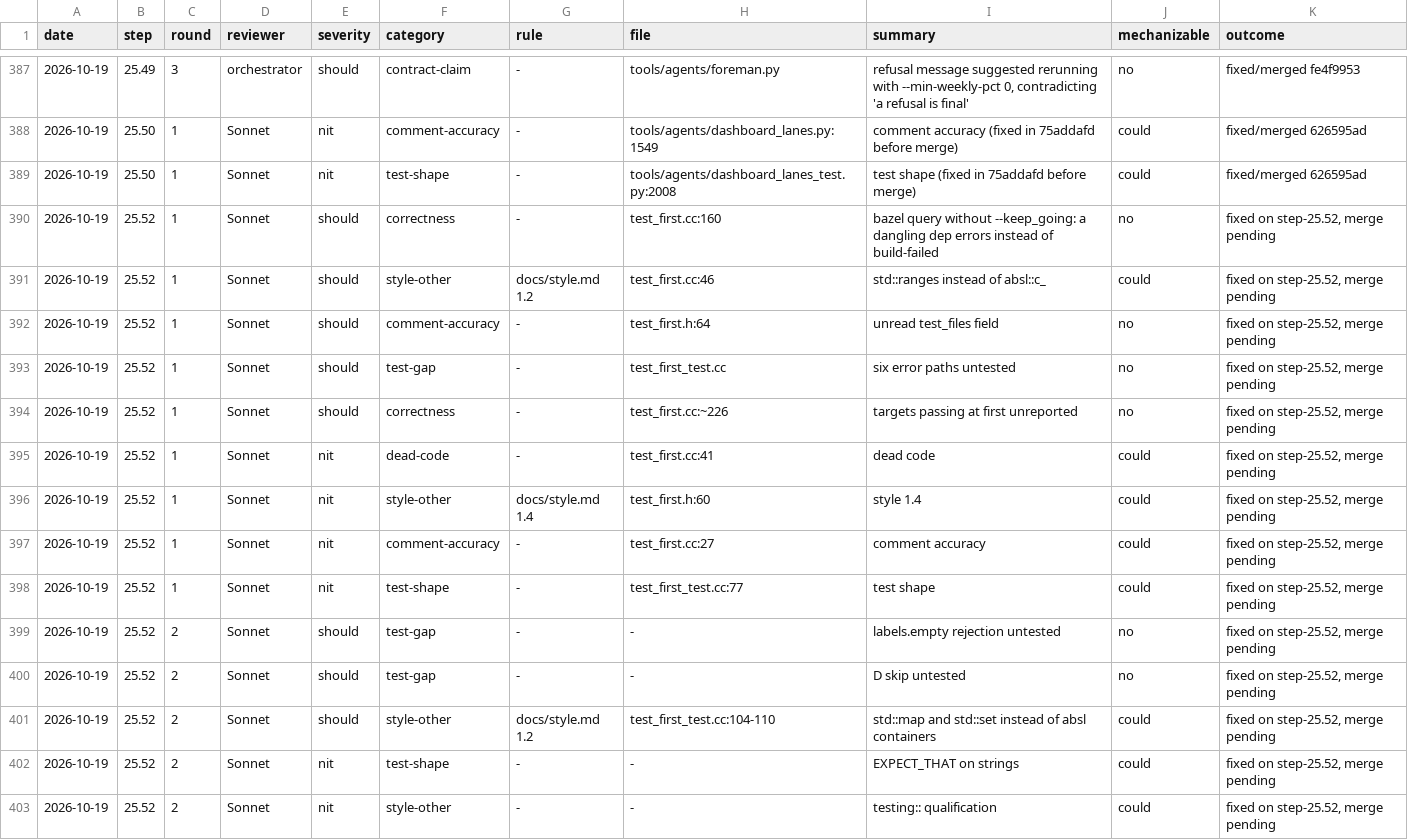
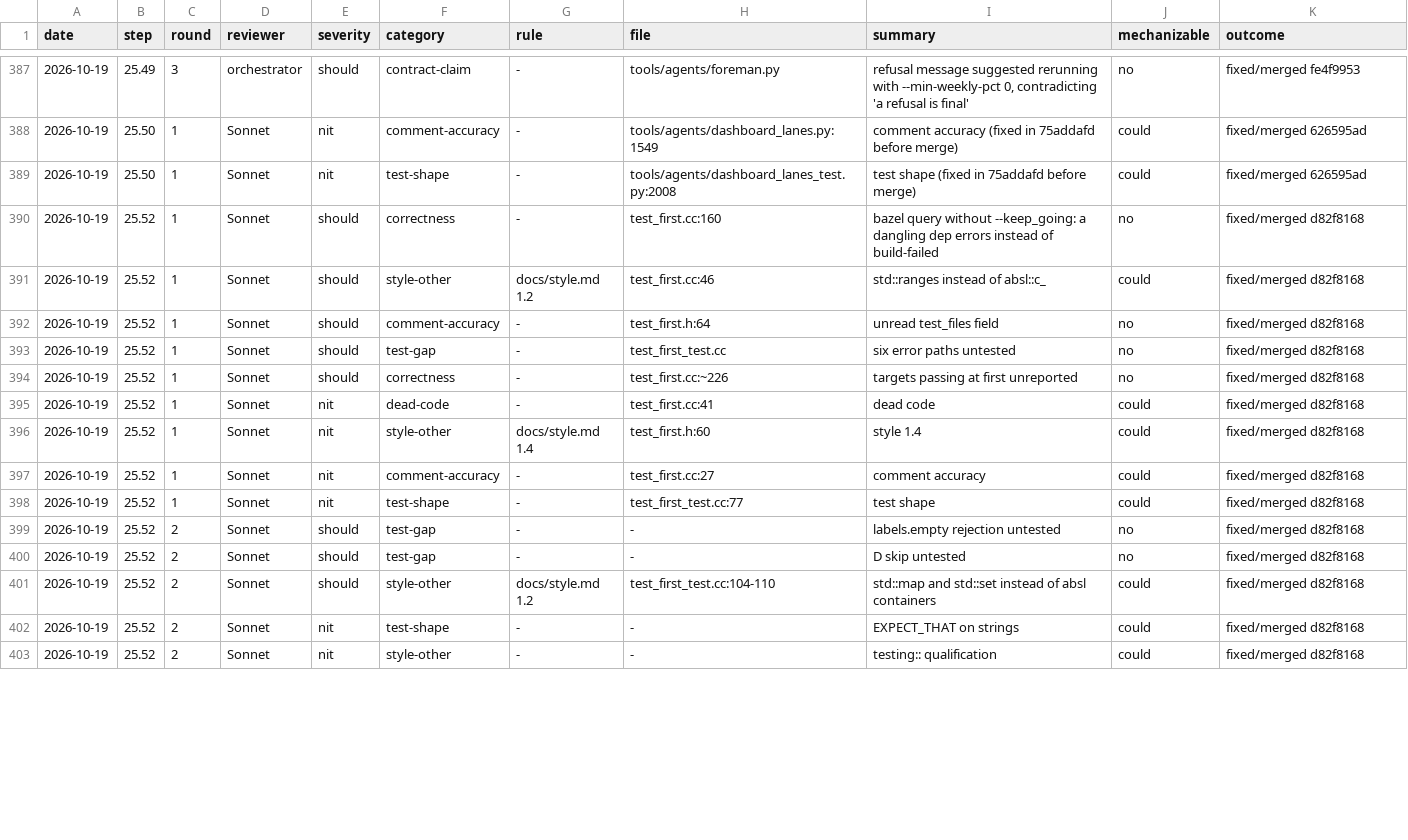
Before and after one commit to eatnumber1/dircachefs, a TSV file: docs/plan/review-findings.tsv, drawn as a sheet; only a part is shown, gaps mark what is left out; the diff covers the shown part only.

```diff
--- a/docs/plan/review-findings.tsv
+++ b/docs/plan/review-findings.tsv
@@ -389,15 +389,15 @@ date	step	round	reviewer	severity	category	rule	file	summary	mechanizable	outcom
 2026-10-19	25.50	1	Sonnet	nit	test-shape	-	tools/agents/dashboard_lanes_test.py:2008	test shape (fixed in 75addafd before merge)	could	fixed/merged 626595ad
-2026-10-19	25.52	1	Sonnet	should	correctness	-	test_first.cc:160	bazel query without --keep_going: a dangling dep errors instead of build-failed	no	fixed on step-25.52, merge pending
-2026-10-19	25.52	1	Sonnet	should	style-other	docs/style.md 1.2	test_first.cc:46	std::ranges instead of absl::c_	could	fixed on step-25.52, merge pending
-2026-10-19	25.52	1	Sonnet	should	comment-accuracy	-	test_first.h:64	unread test_files field	no	fixed on step-25.52, merge pending
-2026-10-19	25.52	1	Sonnet	should	test-gap	-	test_first_test.cc	six error paths untested	no	fixed on step-25.52, merge pending
-2026-10-19	25.52	1	Sonnet	should	correctness	-	test_first.cc:~226	targets passing at first unreported	no	fixed on step-25.52, merge pending
-2026-10-19	25.52	1	Sonnet	nit	dead-code	-	test_first.cc:41	dead code	could	fixed on step-25.52, merge pending
-2026-10-19	25.52	1	Sonnet	nit	style-other	docs/style.md 1.4	test_first.h:60	style 1.4	could	fixed on step-25.52, merge pending
-2026-10-19	25.52	1	Sonnet	nit	comment-accuracy	-	test_first.cc:27	comment accuracy	could	fixed on step-25.52, merge pending
-2026-10-19	25.52	1	Sonnet	nit	test-shape	-	test_first_test.cc:77	test shape	could	fixed on step-25.52, merge pending
-2026-10-19	25.52	2	Sonnet	should	test-gap	-	-	labels.empty rejection untested	no	fixed on step-25.52, merge pending
-2026-10-19	25.52	2	Sonnet	should	test-gap	-	-	D skip untested	no	fixed on step-25.52, merge pending
-2026-10-19	25.52	2	Sonnet	should	style-other	docs/style.md 1.2	test_first_test.cc:104-110	std::map and std::set instead of absl containers	could	fixed on step-25.52, merge pending
-2026-10-19	25.52	2	Sonnet	nit	test-shape	-	-	EXPECT_THAT on strings	could	fixed on step-25.52, merge pending
-2026-10-19	25.52	2	Sonnet	nit	style-other	-	-	testing:: qualification	could	fixed on step-25.52, merge pending
+2026-10-19	25.52	1	Sonnet	should	correctness	-	test_first.cc:160	bazel query without --keep_going: a dangling dep errors instead of build-failed	no	fixed/merged d82f8168
+2026-10-19	25.52	1	Sonnet	should	style-other	docs/style.md 1.2	test_first.cc:46	std::ranges instead of absl::c_	could	fixed/merged d82f8168
+2026-10-19	25.52	1	Sonnet	should	comment-accuracy	-	test_first.h:64	unread test_files field	no	fixed/merged d82f8168
+2026-10-19	25.52	1	Sonnet	should	test-gap	-	test_first_test.cc	six error paths untested	no	fixed/merged d82f8168
+2026-10-19	25.52	1	Sonnet	should	correctness	-	test_first.cc:~226	targets passing at first unreported	no	fixed/merged d82f8168
+2026-10-19	25.52	1	Sonnet	nit	dead-code	-	test_first.cc:41	dead code	could	fixed/merged d82f8168
+2026-10-19	25.52	1	Sonnet	nit	style-other	docs/style.md 1.4	test_first.h:60	style 1.4	could	fixed/merged d82f8168
+2026-10-19	25.52	1	Sonnet	nit	comment-accuracy	-	test_first.cc:27	comment accuracy	could	fixed/merged d82f8168
+2026-10-19	25.52	1	Sonnet	nit	test-shape	-	test_first_test.cc:77	test shape	could	fixed/merged d82f8168
+2026-10-19	25.52	2	Sonnet	should	test-gap	-	-	labels.empty rejection untested	no	fixed/merged d82f8168
+2026-10-19	25.52	2	Sonnet	should	test-gap	-	-	D skip untested	no	fixed/merged d82f8168
+2026-10-19	25.52	2	Sonnet	should	style-other	docs/style.md 1.2	test_first_test.cc:104-110	std::map and std::set instead of absl containers	could	fixed/merged d82f8168
+2026-10-19	25.52	2	Sonnet	nit	test-shape	-	-	EXPECT_THAT on strings	could	fixed/merged d82f8168
+2026-10-19	25.52	2	Sonnet	nit	style-other	-	-	testing:: qualification	could	fixed/merged d82f8168
```
Also changed, not shown: 16 edited cells elsewhere in this file, 4 other files.
